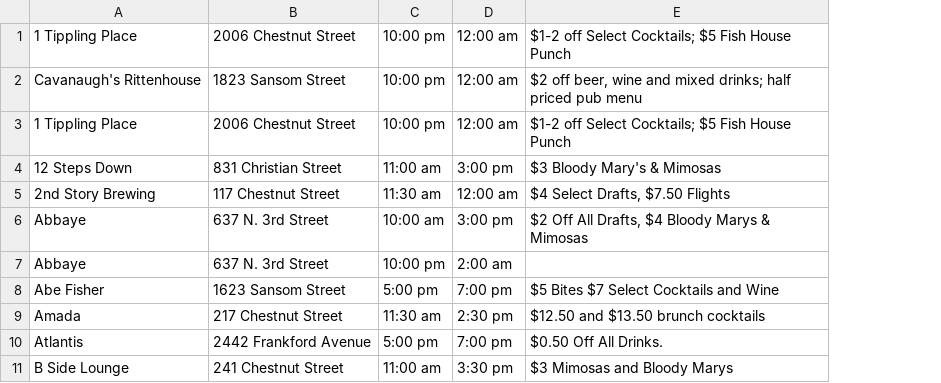
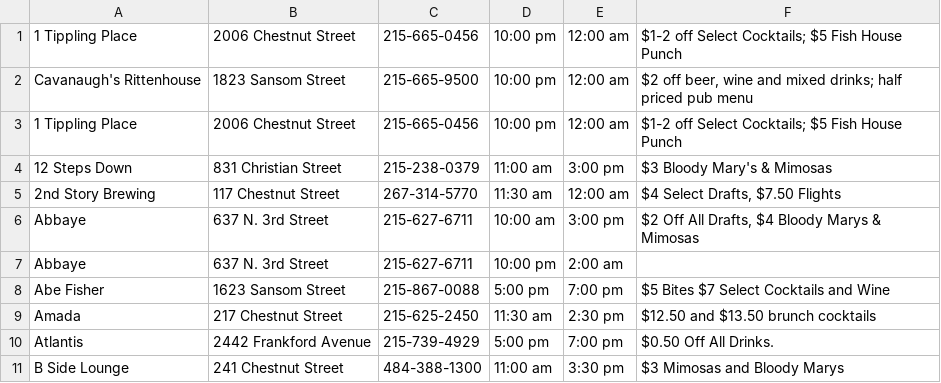
Before and after one commit to cit-upenn/cit-591-projects-fall-2016-happy_hour_go, a CSV file: data/clean/sunday.csv, drawn as a sheet; only a part is shown; the diff names each change by its address in the sheet, - before the commit and + after, or states it on an @@ line.

```diff
--- a/data/clean/sunday.csv
+++ b/data/clean/sunday.csv
+column C, rows 1-11: 215-665-0456 | 215-665-9500 | 215-665-0456 | 215-238-0379 | 267-314-5770 | 215-627-6711 | 215-627-6711 | 215-867-0088 | 215-625-2450 | 215-739-4929 | 484-388-1300
```
Also changed, not shown: data/clean/friday.csv, data/clean/monday.csv, 10 other files.
